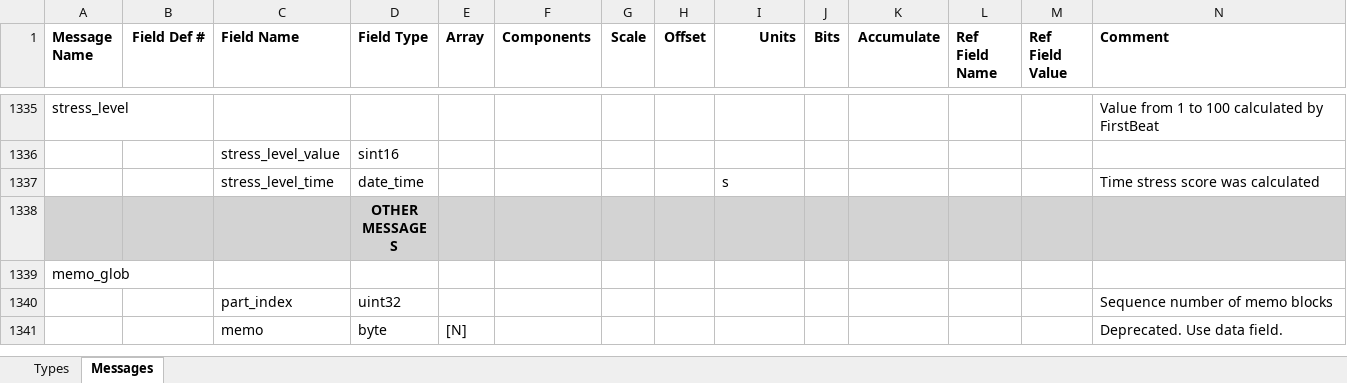
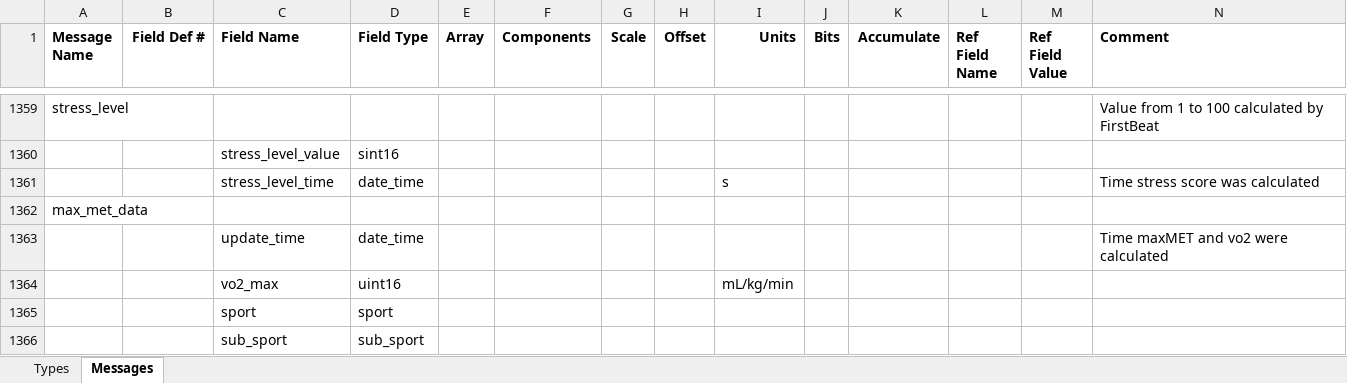
Before and after one commit to roznet/FitFileParser, an Excel workbook: python/Profile.xlsx, sheet Messages, drawn as a sheet; only a part is shown, gaps mark what is left out; the shorter side is filled out with more unchanged rows; values as stored, in another font and other column widths than the file's, no borders; rows hold the shown columns only; the diff covers the shown part only; the diff names each change by its address in the sheet, - before the commit and + after, or states it on an @@ line.

```diff
--- a/python/Profile.xlsx (sheet Messages)
+++ b/python/Profile.xlsx (sheet Messages)
+row 1362: max_met_data
+row 1363:  |  | update_time | date_time |  |  |  |  |  |  |  |  |  | Time maxMET and vo2 were calculated
+row 1364:  |  | vo2_max | uint16 |  |  |  |  | mL/kg/min
+row 1365:  |  | sport | sport
+row 1366:  |  | sub_sport | sub_sport
```
Also changed, not shown: 65 added rows elsewhere in this sheet, sheet Types, 13 other files.
